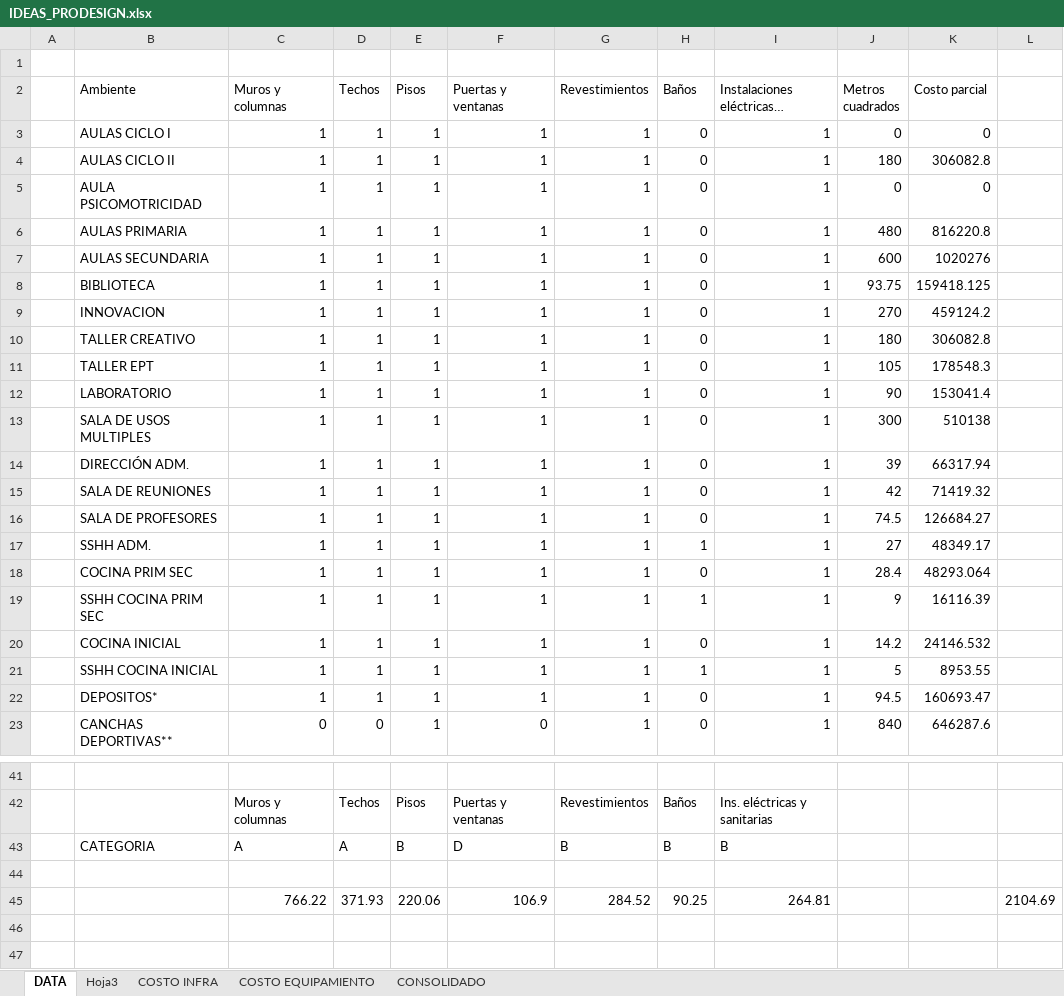
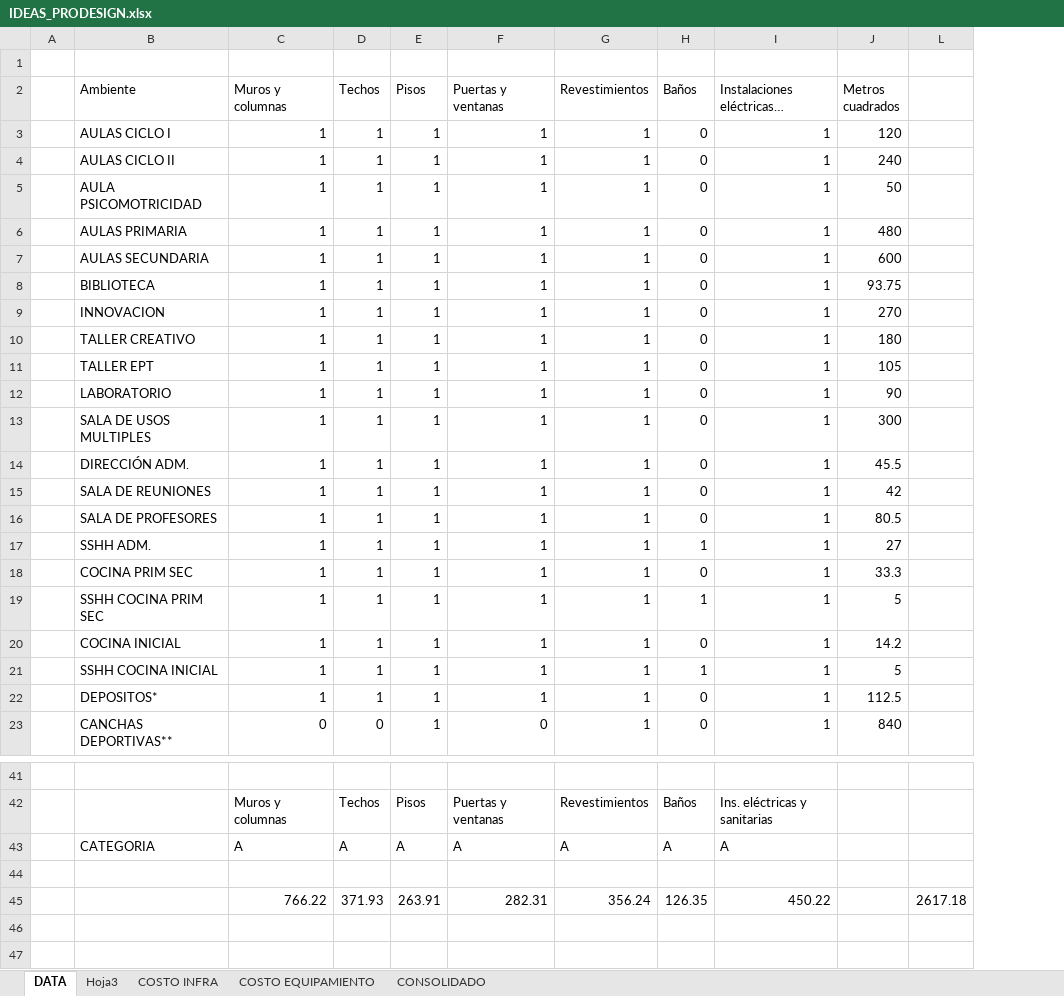
Before and after one commit to jorgeanciel/prodesign_api, an Excel workbook: uploads/IDEAS_PRODESIGN.xlsx, sheet DATA, drawn as a sheet; only a part is shown, gaps mark what is left out; long unchanged cells end in …; values as stored, in another font and other column widths than the file's, no cell formats; conditional formats not drawn; removed rows and columns are numbered as before the commit, all else as after; the diff names each change by its address in the sheet, - before the commit and + after, or states it on an @@ line.

```diff
--- a/uploads/IDEAS_PRODESIGN.xlsx (sheet DATA)
+++ b/uploads/IDEAS_PRODESIGN.xlsx (sheet DATA)
@@ column K (Costo parcial) hidden, rows 3-23: 0 | 306082.8 | 0 | 816220.8 | 1020276 | 159418.125 | 459124.2 | 306082.8 | 178548.3 | 153041.4 | 510138 | 66317.94 | 71419.32 | 126684.27 | 48349.17 | 48293.064 | 16116.39 | 24146.532 | 8953.55 | 160693.47 | 646287.6 @@
-column L, empty
+column L, empty
-J3 (Metros cuadrados): 0
+J3 (Metros cuadrados): 120
-J4 (Metros cuadrados): 180
+J4 (Metros cuadrados): 240
-J5 (Metros cuadrados): 0
+J5 (Metros cuadrados): 50
-J14 (Metros cuadrados): 39
+J14 (Metros cuadrados): 45.5
-J16 (Metros cuadrados): 74.5
+J16 (Metros cuadrados): 80.5
-J18 (Metros cuadrados): 28.4
+J18 (Metros cuadrados): 33.3
-J19 (Metros cuadrados): 9
+J19 (Metros cuadrados): 5
-J22 (Metros cuadrados): 94.5
+J22 (Metros cuadrados): 112.5
-row 43:  | CATEGORIA | A | A | B | D | B | B | B
+row 43:  | CATEGORIA | A | A | A | A | A | A | A
-row 45:  |  | 766.22 | 371.93 | 220.06 | 106.9 | 284.52 | 90.25 | 264.81 |  |  | 2104.69
+row 45:  |  | 766.22 | 371.93 | 263.91 | 282.31 | 356.24 | 126.35 | 450.22 |  | 2617.18
```
Also changed, not shown: sheet COSTO INFRA, sheet COSTO EQUIPAMIENTO, sheet CONSOLIDADO, sheet Hoja3, cell formats, formulas that keep their value, hidden cells, charts or pictures, 18 other files.
